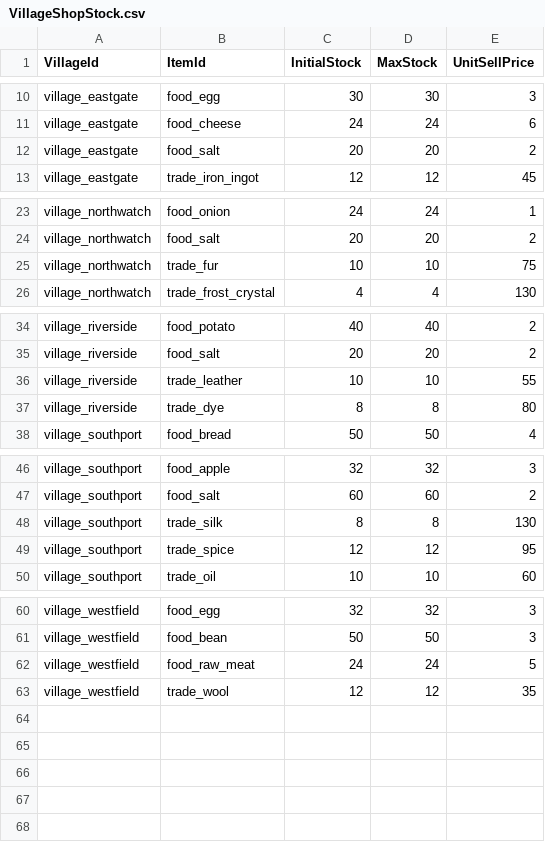
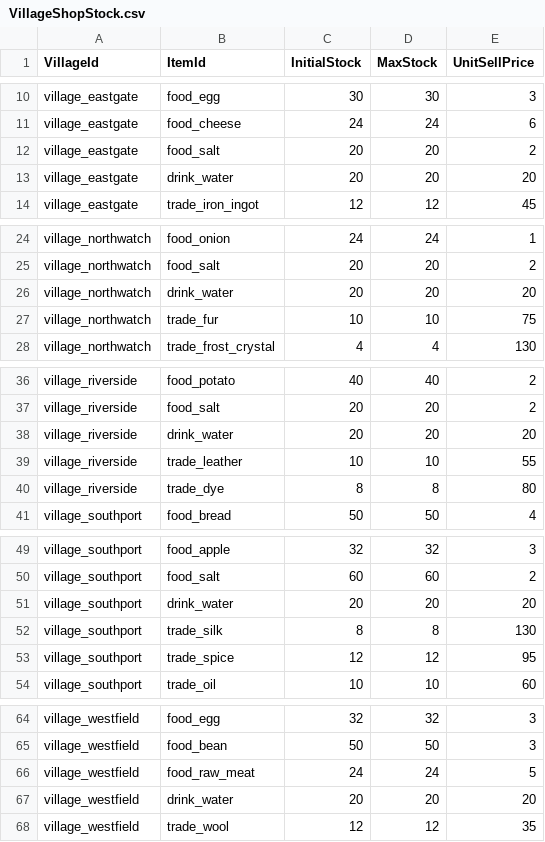
Before and after one commit to beggarking1002/ProjectOCH_Client, a CSV file: Assets/GameData/VillageShopStock.csv, drawn as a sheet; only a part is shown, gaps mark what is left out; the diff names each change by its address in the sheet, - before the commit and + after, or states it on an @@ line.

```diff
--- a/Assets/GameData/VillageShopStock.csv
+++ b/Assets/GameData/VillageShopStock.csv
+row 13: village_eastgate | drink_water | 20 | 20 | 20
+row 26: village_northwatch | drink_water | 20 | 20 | 20
+row 38: village_riverside | drink_water | 20 | 20 | 20
+row 51: village_southport | drink_water | 20 | 20 | 20
+row 67: village_westfield | drink_water | 20 | 20 | 20
```
Also changed, not shown: Assets/GameData/EconomyConfig.csv, Assets/GameData/Item.csv, 14 other files.
